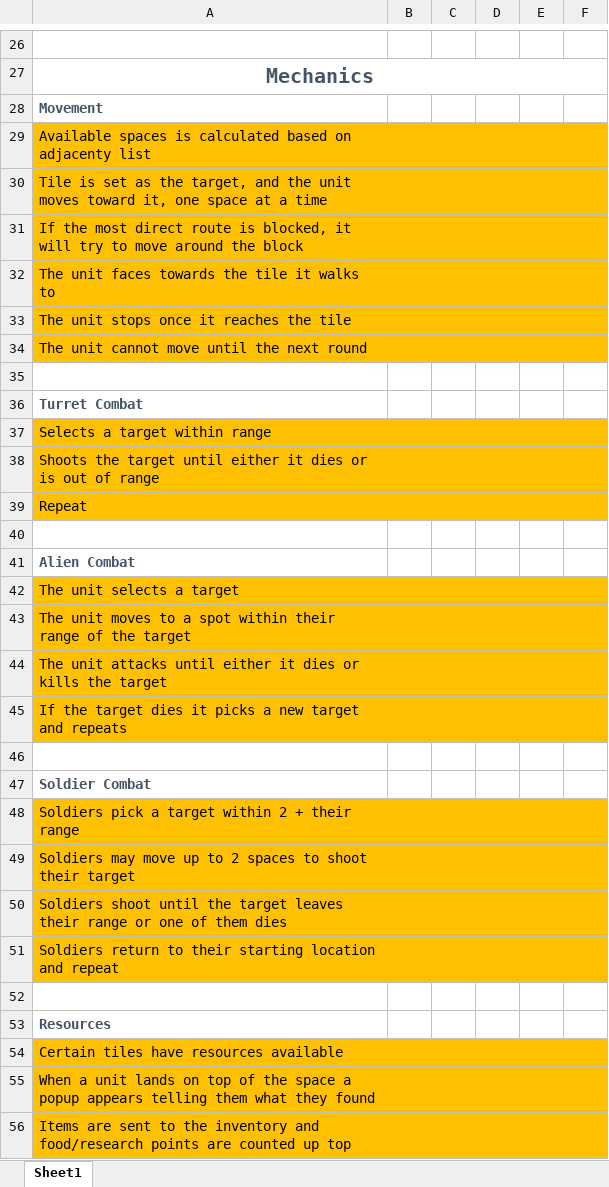
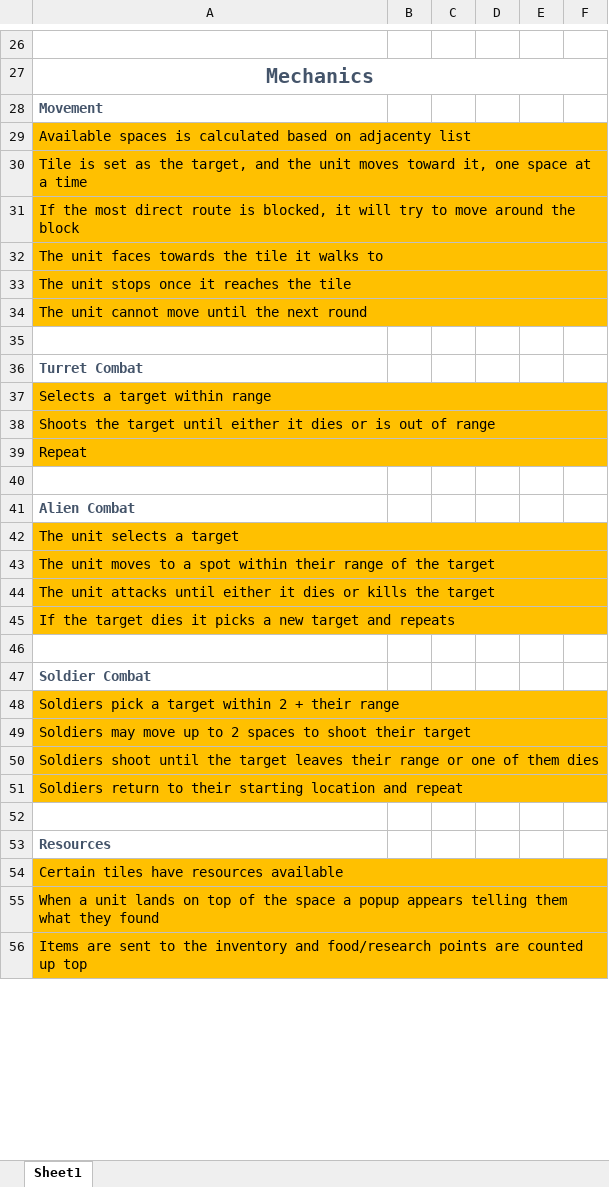
Before and after one commit to MizunoPK/Shiva, an Excel workbook: Production Documents/To-Do.xlsx, sheet Sheet1, drawn as a sheet; only a part is shown, gaps mark what is left out; values as stored, in another font and other column widths than the file's, no borders; the diff covers the shown part only; the diff names each change by its address in the sheet, - before the commit and + after, or states it on an @@ line.

Commit message:
updated todo

```diff
--- a/Production Documents/To-Do.xlsx (sheet Sheet1)
+++ b/Production Documents/To-Do.xlsx (sheet Sheet1)
+A29:F29 merged
+A30:F30 merged
+A31:F31 merged
+A32:F32 merged
+A33:F33 merged
+A34:F34 merged
+A37:F37 merged
+A38:F38 merged
+A39:F39 merged
+A42:F42 merged
+A43:F43 merged
+A44:F44 merged
+A45:F45 merged
+A48:F48 merged
+A49:F49 merged
+A50:F50 merged
+A51:F51 merged
+A54:F54 merged
+A55:F55 merged
+A56:F56 merged
```
Also changed, not shown: 1 added row, 1 removed row, 7 edited cells, cell formats and merged cells elsewhere in this sheet.
